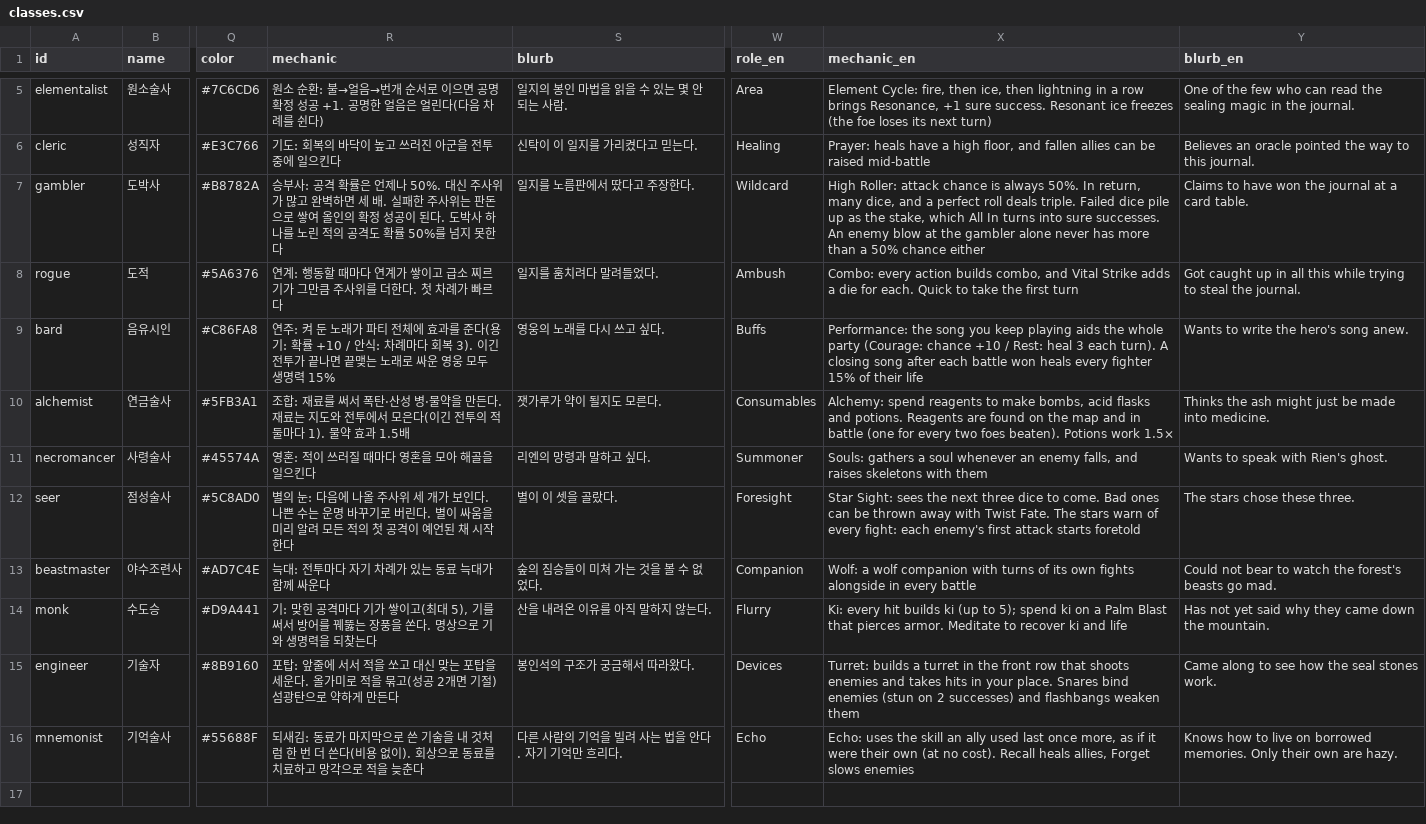
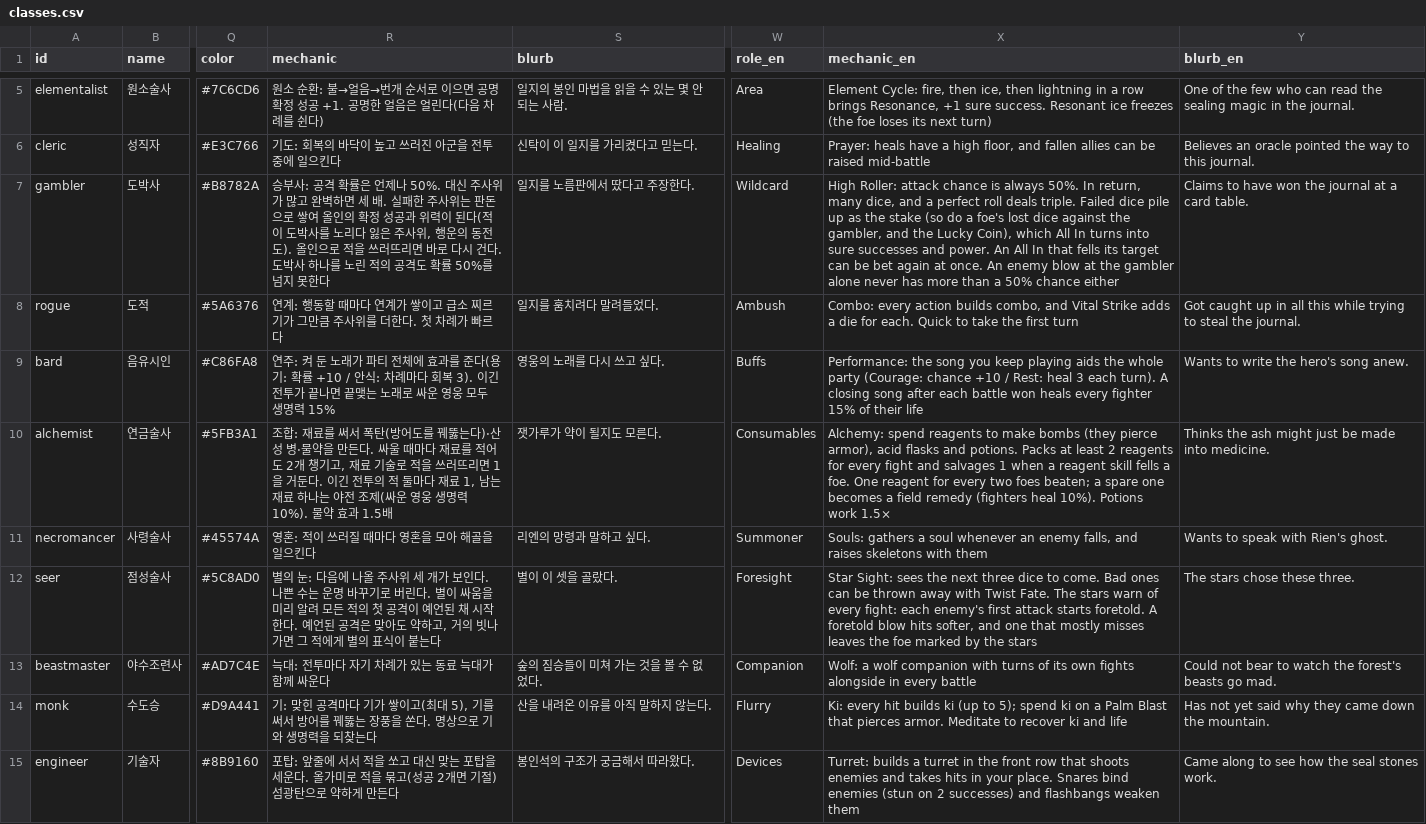
Before and after one commit to LeArc6910/hero-to-you, a CSV file: Assets/_Project/Resources/Data/Classes/classes.csv, drawn as a sheet; only a part is shown, gaps mark what is left out; the shorter side is filled out with more unchanged rows; the diff names each change by its address in the sheet, - before the commit and + after, or states it on an @@ line.

Commit message:
Add five monsters, ten groups and boss phase moves; lift three classes
Ash boar, tide witch, frost owl, tomb archer and rift hound join the
sheets with ten new groups (one per chapter and danger tier), each tuned
to its tier's average by the life the party keeps. Two small rules come
with them: mark (a marked target gives a lone attacker a sure success,
summons included) and mend (heal the most hurt of one's own side). Every
chapter boss gains a second-phase move.

The alchemist starts each fight with at least two reagents, regains one
for a kill with a reagent skill, brews a small heal after a won fight and
throws bombs that pierce armour. The gambler's stake also grows from
duels and the lucky coin, adds power to All In, and a kill with All In
ends its wait. A foretold blow loses 30% of its power and, when it
misses badly, leaves a star mark. The bot uses all of it.

Normal monsters drop from 122% to 115% of sheet health: knight, hunter
and cleric win 61.3% of 1000 human-like runs; alchemist, necromancer,
seer rose from 28.2 to 59.5%. Eight new tests.

```diff
--- a/Assets/_Project/Resources/Data/Classes/classes.csv
+++ b/Assets/_Project/Resources/Data/Classes/classes.csv
-R7 (mechanic): …정 성공이 된다. 도박…
+R7 (mechanic): …정 성공과 위력이 된다(적이 도박사를 노리다 잃은 주사위, 행운의 동전도). 올인으로 적을 쓰러뜨리면 바로 다시 건다. 도박…
-X7 (mechanic_en): …as the stake, which All In turns into sure successes. An enemy…
+X7 (mechanic_en): …as the stake (so do a foe's lost dice against the gambler, and the Lucky Coin), which All In turns into sure successes and power. An All In that fells its target can be bet again at once. An enemy…
-R10 (mechanic): …서 폭탄·산성 병·물약을 만든다. 재료는 지도와 전투에서 모은다(이긴 전투의 적 둘마다 1). 물약 효…
+R10 (mechanic): …서 폭탄(방어도를 꿰뚫는다)·산성 병·물약을 만든다. 싸울 때마다 재료를 적어도 2개 챙기고, 재료 기술로 적을 쓰러뜨리면 1을 거둔다. 이긴 전투의 적 둘마다 재료 1, 남는 재료 하나는 야전 조제(싸운 영웅 생명력 10%). 물약 효…
-X10 (mechanic_en): …to make bombs, acid flasks and potions. Reagents are found on the map and in battle (one for every two foes beaten). Potions work…
+X10 (mechanic_en): …to make bombs (they pierce armor), acid flasks and potions. Packs at least 2 reagents for every fight and salvages 1 when a reagent skill fells a foe. One reagent for every two foes beaten; a spare one becomes a field remedy (fighters heal 10%). Potions work…
-R12 (mechanic): …시작한다
+R12 (mechanic): …시작한다. 예언된 공격은 맞아도 약하고, 거의 빗나가면 그 적에게 별의 표식이 붙는다
-X12 (mechanic_en): …attack starts foretold
+X12 (mechanic_en): …attack starts foretold. A foretold blow hits softer, and one that mostly misses leaves the foe marked by the stars
```
Also changed, not shown: Assets/_Project/Resources/Data/Monsters/monster_skills.csv, Assets/_Project/Resources/Data/Monsters/monsters.csv, 17 other files.
